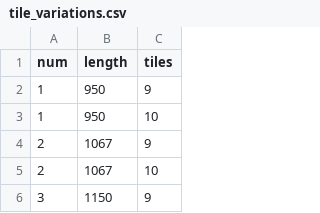
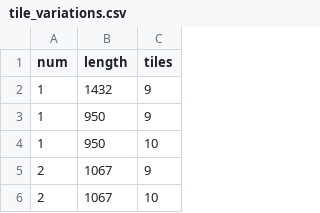
Before and after one commit to JKCHacking/PTCC_SCRIPTS, a CSV file: python_source/project_paypay/input/tile_variations.csv, drawn as a sheet; only a part is shown; the shorter side is filled out with more unchanged rows; the diff names each change by its address in the sheet, - before the commit and + after, or states it on an @@ line.

Commit message:
Added implementation for:
* adding generated table to the old table.
* created individual file for each entry in csv.

```diff
--- a/python_source/project_paypay/input/tile_variations.csv
+++ b/python_source/project_paypay/input/tile_variations.csv
+row 2: 1 | 1432 | 9
```
Also changed, not shown: 3 other files.
